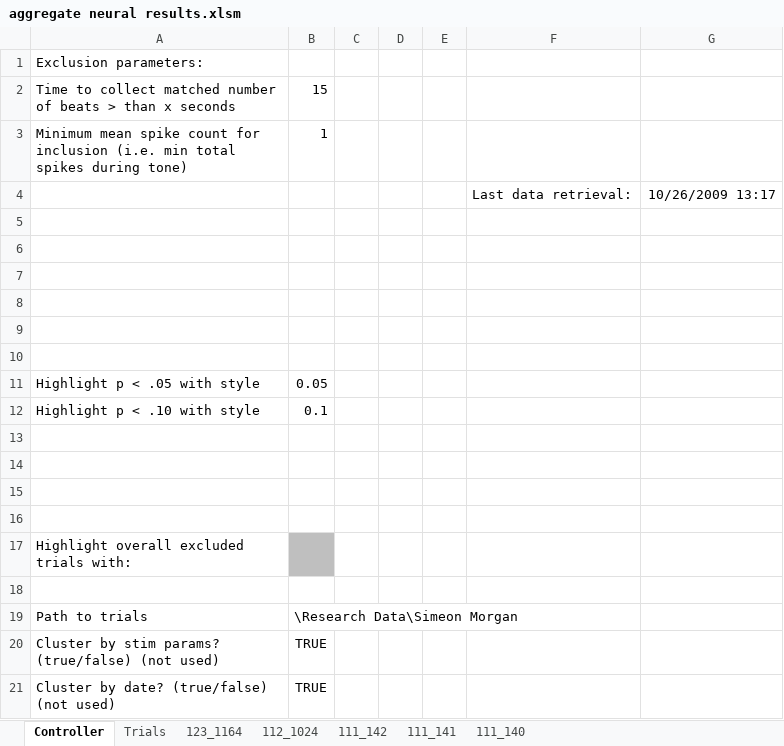
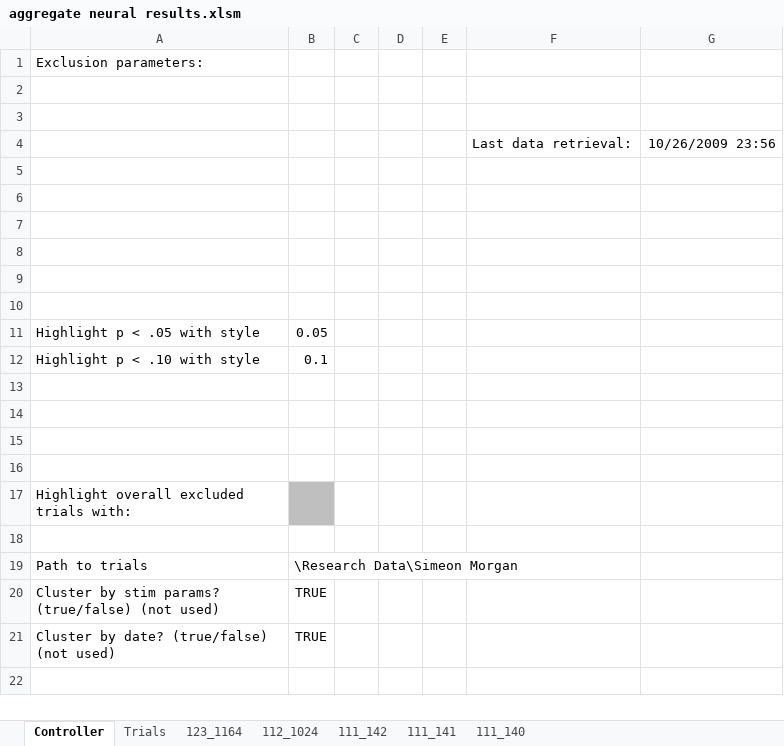
Before and after one commit to wsot/2009-research-excel-tools, an Excel workbook: aggregate neural results.xlsm, sheet Controller, drawn as a sheet; values as stored, in another font and other column widths than the file's, no borders; conditional formats not drawn; the diff names each change by its address in the sheet, - before the commit and + after, or states it on an @@ line.

```diff
--- a/aggregate neural results.xlsm (sheet Controller)
+++ b/aggregate neural results.xlsm (sheet Controller)
-row 2: Time to collect matched number of beats > than x seconds | 15
+row 2: (empty)
-row 3: Minimum mean spike count for inclusion (i.e. min total spikes during tone) | 1
+row 3: (empty)
-G4: 10/26/2009 13:17
+G4: 10/26/2009 23:56
```
Also changed, not shown: sheet 112_1024, sheet 111_141, sheet 111_140, sheet 123_1164, sheet Trials, sheet 111_142, 1 other file.
